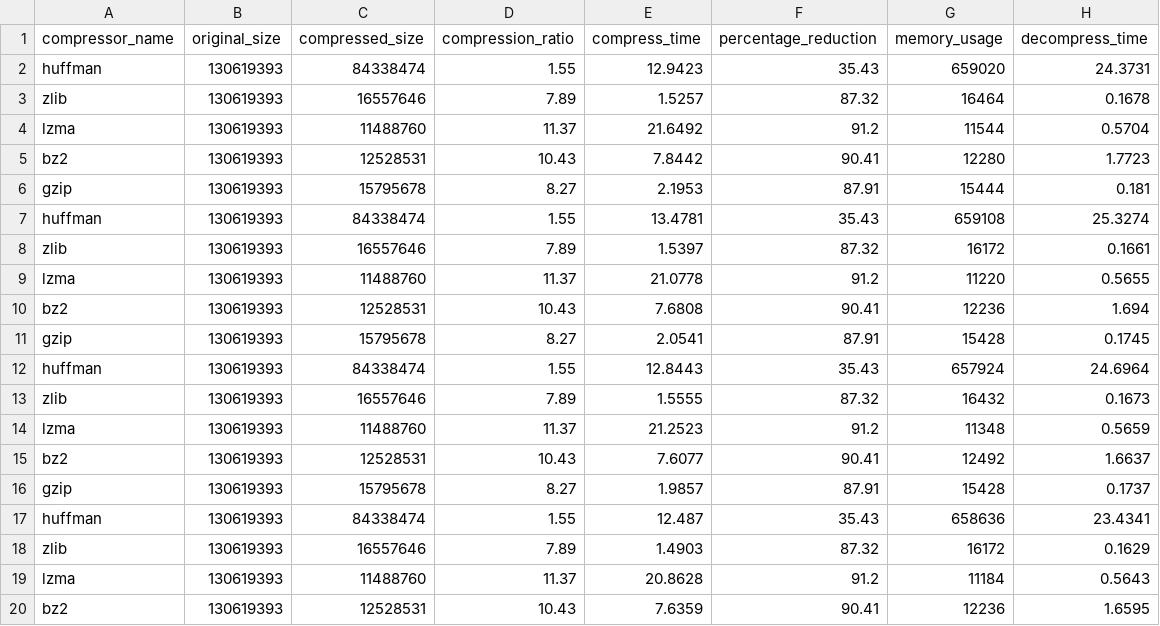
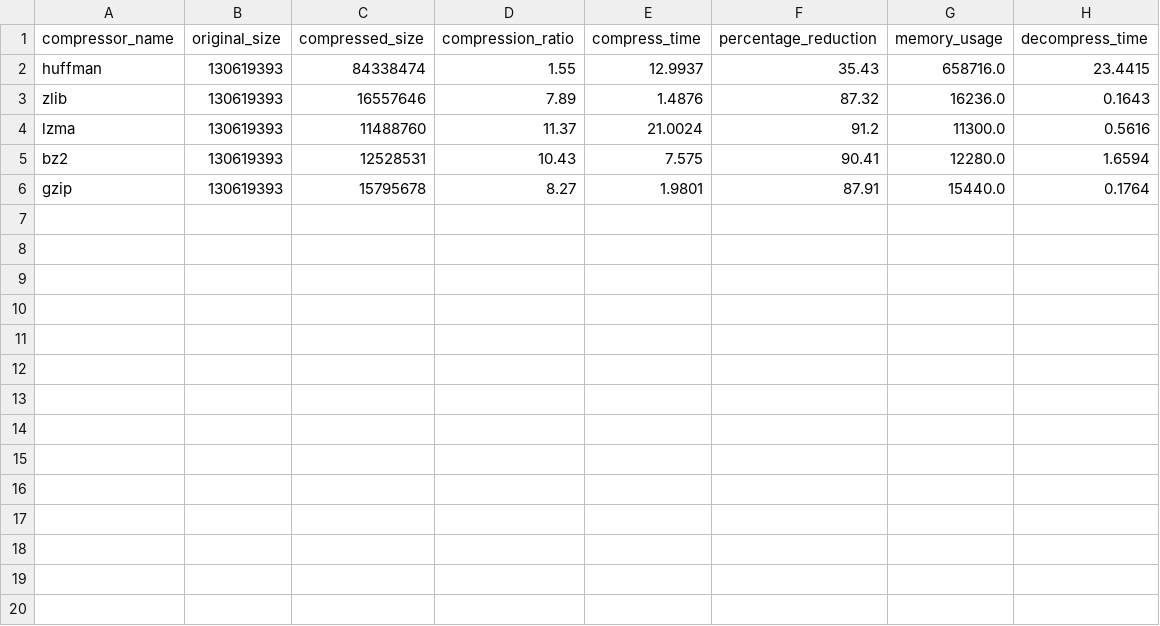
Before and after one commit to JoeM01/HuffmanCoding, a CSV file: CSV-Visualizations/compression_results_xml_11-04.csv, drawn as a sheet; only a part is shown; the diff covers the shown part only.

```diff
--- a/CSV-Visualizations/compression_results_xml_11-04.csv
+++ b/CSV-Visualizations/compression_results_xml_11-04.csv
@@ -1,20 +1,6 @@
 compressor_name,original_size,compressed_size,compression_ratio,compress_time,percentage_reduction,memory_usage,decompress_time
-huffman,130619393,84338474,1.55,12.9423,35.43,659020,24.3731
-zlib,130619393,16557646,7.89,1.5257,87.32,16464,0.1678
-lzma,130619393,11488760,11.37,21.6492,91.2,11544,0.5704
-bz2,130619393,12528531,10.43,7.8442,90.41,12280,1.7723
-gzip,130619393,15795678,8.27,2.1953,87.91,15444,0.181
-huffman,130619393,84338474,1.55,13.4781,35.43,659108,25.3274
-zlib,130619393,16557646,7.89,1.5397,87.32,16172,0.1661
-lzma,130619393,11488760,11.37,21.0778,91.2,11220,0.5655
-bz2,130619393,12528531,10.43,7.6808,90.41,12236,1.694
-gzip,130619393,15795678,8.27,2.0541,87.91,15428,0.1745
-huffman,130619393,84338474,1.55,12.8443,35.43,657924,24.6964
-zlib,130619393,16557646,7.89,1.5555,87.32,16432,0.1673
-lzma,130619393,11488760,11.37,21.2523,91.2,11348,0.5659
-bz2,130619393,12528531,10.43,7.6077,90.41,12492,1.6637
-gzip,130619393,15795678,8.27,1.9857,87.91,15428,0.1737
-huffman,130619393,84338474,1.55,12.487,35.43,658636,23.4341
-zlib,130619393,16557646,7.89,1.4903,87.32,16172,0.1629
-lzma,130619393,11488760,11.37,20.8628,91.2,11184,0.5643
-bz2,130619393,12528531,10.43,7.6359,90.41,12236,1.6595
+huffman,130619393,84338474,1.55,12.9937,35.43,658716.0,23.4415
+zlib,130619393,16557646,7.89,1.4876,87.32,16236.0,0.1643
+lzma,130619393,11488760,11.37,21.0024,91.2,11300.0,0.5616
+bz2,130619393,12528531,10.43,7.575,90.41,12280.0,1.6594
+gzip,130619393,15795678,8.27,1.9801,87.91,15440.0,0.1764
```
Also changed, not shown: 6 removed rows elsewhere in this file, 2 other files.
